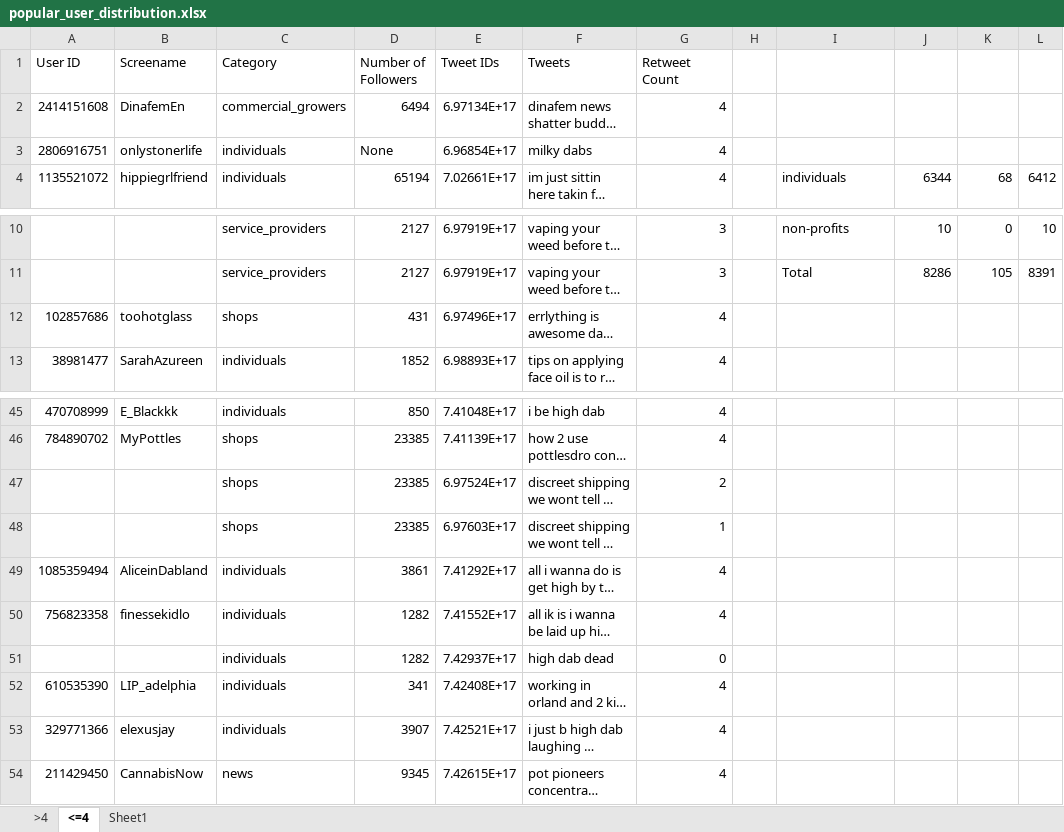
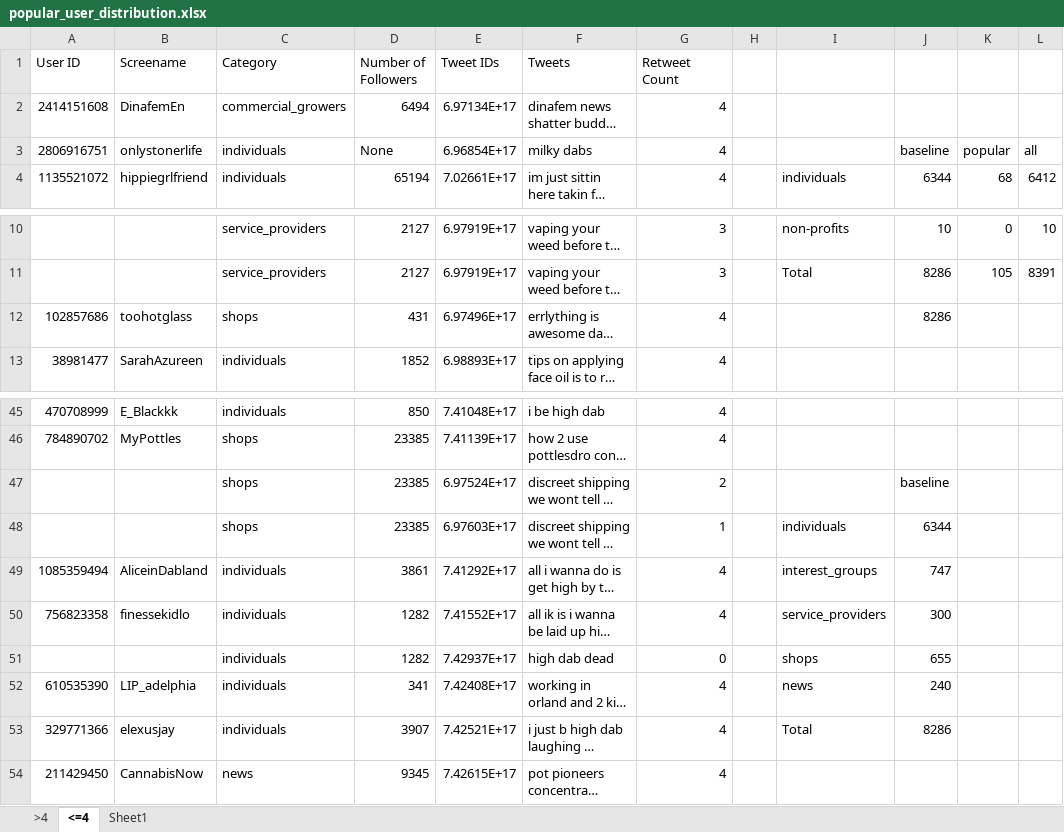
Before and after one commit to koprty/REU_scripts, an Excel workbook: popular_user_distribution.xlsx, sheet <=4, drawn as a sheet; only a part is shown, gaps mark what is left out; long unchanged cells end in …; values as stored, in another font and other column widths than the file's, no borders; charts and pictures not drawn; the diff names each change by its address in the sheet, - before the commit and + after, or states it on an @@ line.

```diff
--- a/popular_user_distribution.xlsx (sheet <=4)
+++ b/popular_user_distribution.xlsx (sheet <=4)
-J3: (empty)
+J3: baseline
-K3: (empty)
+K3: popular
-L3: (empty)
+L3: all
-J12: (empty)
+J12: 8286
-J47: (empty)
+J47: baseline
-I48: (empty)
+I48: individuals
-J48: (empty)
+J48: 6344
-I49: (empty)
+I49: interest_groups
-J49: (empty)
+J49: 747
-I50: (empty)
+I50: service_providers
-J50: (empty)
+J50: 300
-I51: (empty)
+I51: shops
-J51: (empty)
+J51: 655
-I52: (empty)
+I52: news
-J52: (empty)
+J52: 240
-I53: (empty)
+I53: Total
-J53: (empty)
+J53: 8286
```
Also changed, not shown: charts or pictures, 7 other files.
